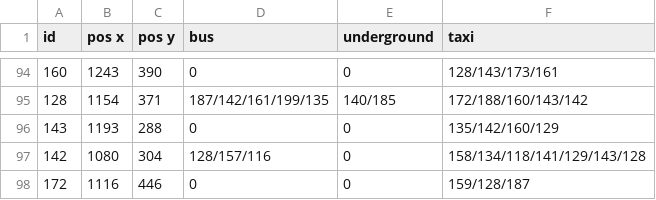
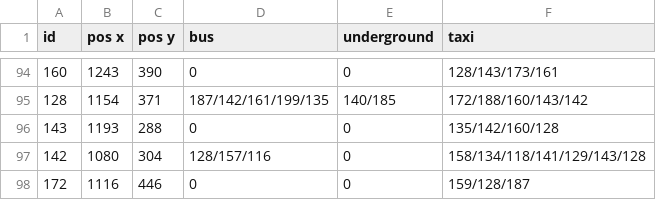
Before and after one commit to Sheharyar-Ali/MCTS-Scotland_yard, a CSV file: Map_info_V2.csv, drawn as a sheet; only a part is shown, gaps mark what is left out.

```diff
--- a/Map_info_V2.csv
+++ b/Map_info_V2.csv
@@ -95,3 +95,3 @@ id,pos x,pos y,bus,underground,taxi
 128,1154,371,187/142/161/199/135,140/185,172/188/160/143/142
-143,1193,288,0,0,135/142/160/129
+143,1193,288,0,0,135/142/160/128
 142,1080,304,128/157/116,0,158/134/118/141/129/143/128
```
Also changed, not shown: run_data.csv, 6 other files.
